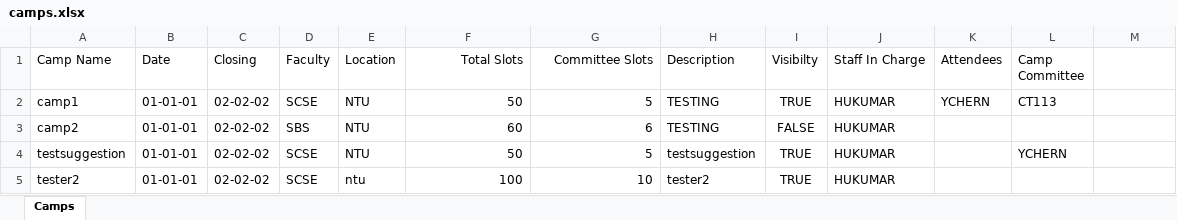
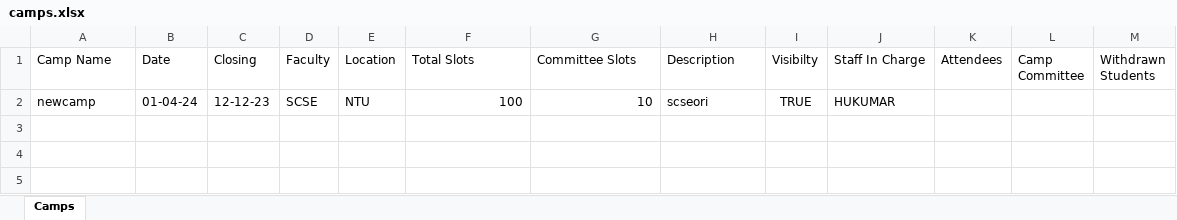
Before and after one commit to VigneshManiSenthilnathan/CampManagement-Java, an Excel workbook: OOPproj2002/src/pkg_camp/camps.xlsx, sheet Camps, drawn as a sheet; values as stored, in another font and other column widths than the file's, no borders; removed rows and columns are numbered as before the commit, all else as after; the diff names each change by its address in the sheet, - before the commit and + after, or states it on an @@ line.

```diff
--- a/OOPproj2002/src/pkg_camp/camps.xlsx (sheet Camps)
+++ b/OOPproj2002/src/pkg_camp/camps.xlsx (sheet Camps)
-F1:G1 alignment: right
+F1:G1 alignment: left
-M1: (empty)
+M1: Withdrawn Students
-row 2: camp1 | 01-01-01 | 02-02-02 | SCSE | NTU | 50 | 5 | TESTING | TRUE | HUKUMAR | YCHERN | CT113
-row 3: camp2 | 01-01-01 | 02-02-02 | SBS | NTU | 60 | 6 | TESTING | FALSE | HUKUMAR
-row 4: testsuggestion | 01-01-01 | 02-02-02 | SCSE | NTU | 50 | 5 | testsuggestion | TRUE | HUKUMAR |  | YCHERN
-A2 (Camp Name): tester2
+A2 (Camp Name): newcamp
-B2 (Date): 01-01-01
+B2 (Date): 01-04-24
-C2 (Closing): 02-02-02
+C2 (Closing): 12-12-23
-E2 (Location): ntu
+E2 (Location): NTU
-H2 (Description): tester2
+H2 (Description): scseori
```
Also changed, not shown: OOPproj2002/src/pkg_camp/enquiries.xlsx, OOPproj2002/src/pkg_camp/suggestions.xlsx, 17 other files.
